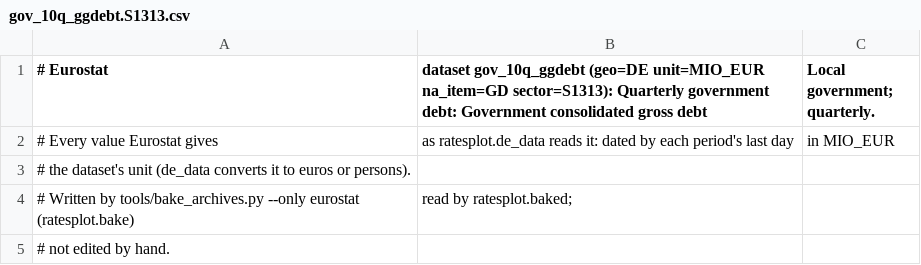
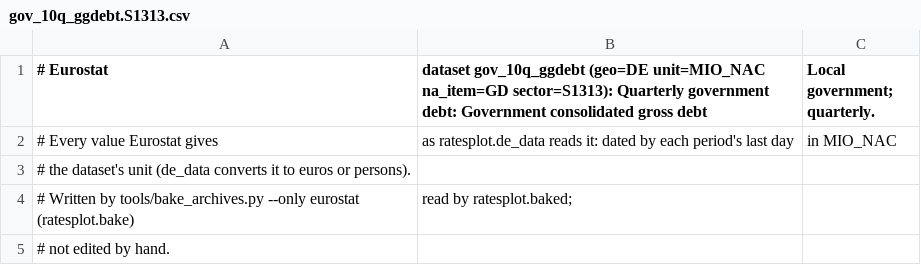
Before and after one commit to TerryJDeveau/ratesplot, a CSV file: ratesplot/data/eurostat/gov_10q_ggdebt.S1313.csv, drawn as a sheet; only a part is shown.

```diff
--- a/ratesplot/data/eurostat/gov_10q_ggdebt.S1313.csv
+++ b/ratesplot/data/eurostat/gov_10q_ggdebt.S1313.csv
@@ -1,3 +1,3 @@
-# Eurostat, dataset gov_10q_ggdebt (geo=DE unit=MIO_EUR na_item=GD sector=S1313): Quarterly government debt: Government consolidated gross debt, Local government; quarterly.
-# Every value Eurostat gives, as ratesplot.de_data reads it: dated by each period's last day, in MIO_EUR,
+# Eurostat, dataset gov_10q_ggdebt (geo=DE unit=MIO_NAC na_item=GD sector=S1313): Quarterly government debt: Government consolidated gross debt, Local government; quarterly.
+# Every value Eurostat gives, as ratesplot.de_data reads it: dated by each period's last day, in MIO_NAC,
 # the dataset's unit (de_data converts it to euros or persons).
```
Also changed, not shown: ratesplot/data/eurostat/gov_10dd_edpt1.D41PAY.S13.csv, ratesplot/data/eurostat/gov_10q_ggdebt.S13.csv, 17 other files.
